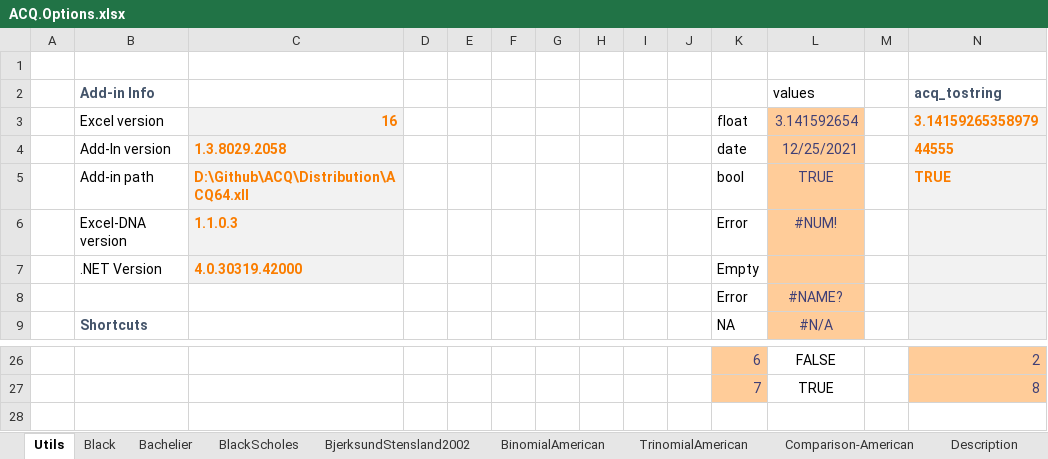
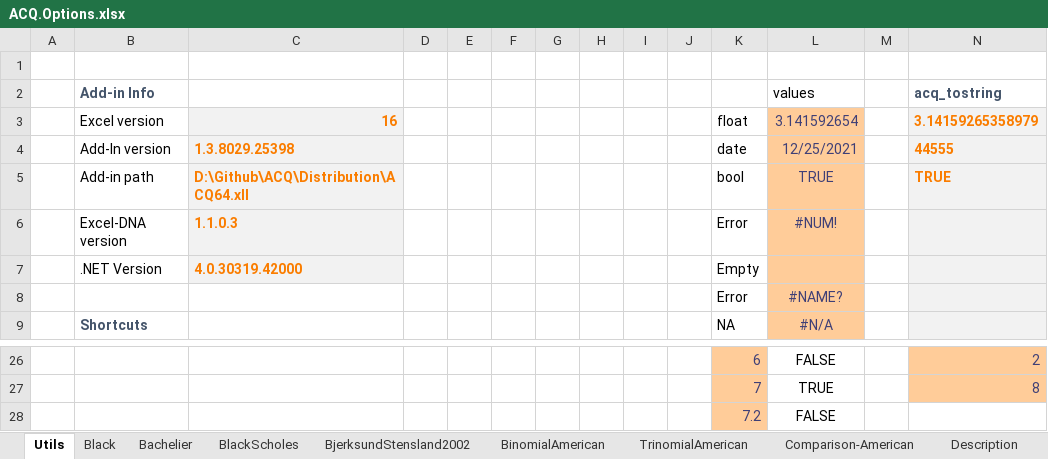
Before and after one commit to ratesquant/ACQ, an Excel workbook: Distribution/ACQ.Options.xlsx, sheet Utils, drawn as a sheet; only a part is shown, gaps mark what is left out; values as stored, in another font and other column widths than the file's, no borders; rows hold the shown columns only; the diff names each change by its address in the sheet, - before the commit and + after, or states it on an @@ line.

```diff
--- a/Distribution/ACQ.Options.xlsx (sheet Utils)
+++ b/Distribution/ACQ.Options.xlsx (sheet Utils)
-C4: 1.3.8029.2058
+C4: 1.3.8029.25398
+row 28:  |  |  |  |  |  |  |  |  |  | 7.2 | FALSE
```
Also changed, not shown: sheet BinomialAmerican, ACQ.Excel/ACQ.Options.xlsx, 5 other files.
